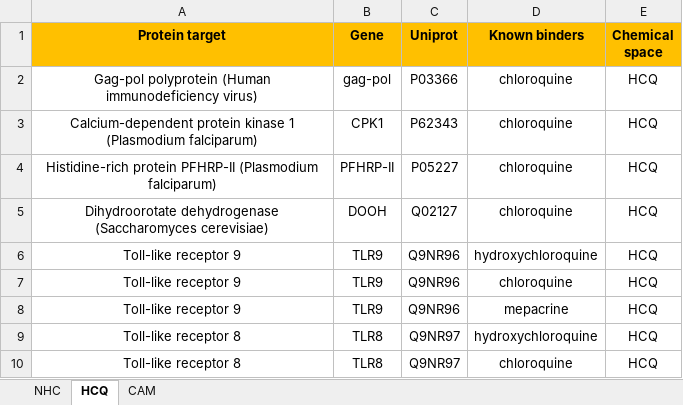
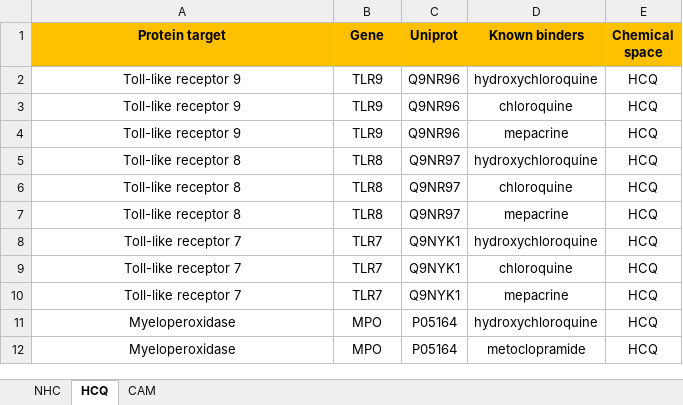
Before and after one commit to ncats/neo4covid19, an Excel workbook: data/input/COVID19_TargetList_ChemSpace_mod_GZK.xlsx, sheet HCQ, drawn as a sheet; only a part is shown; the shorter side is filled out with more unchanged rows; values as stored, in another font and other column widths than the file's, no borders; the diff names each change by its address in the sheet, - before the commit and + after, or states it on an @@ line.

Commit message:
fixed: predicted DTI dataset, only host proteins and related DTIs and drugs retained.

```diff
--- a/data/input/COVID19_TargetList_ChemSpace_mod_GZK.xlsx (sheet HCQ)
+++ b/data/input/COVID19_TargetList_ChemSpace_mod_GZK.xlsx (sheet HCQ)
-row 2: Gag-pol polyprotein (Human immunodeficiency virus) | gag-pol | P03366 | chloroquine | HCQ
-row 3: Calcium-dependent protein kinase 1 (Plasmodium falciparum) | CPK1 | P62343 | chloroquine | HCQ
-row 4: Histidine-rich protein PFHRP-II (Plasmodium falciparum) | PFHRP-II | P05227 | chloroquine | HCQ
-row 5: Dihydroorotate dehydrogenase (Saccharomyces cerevisiae) | DOOH | Q02127 | chloroquine | HCQ
```
Also changed, not shown: sheet NHC, 10 other files.
